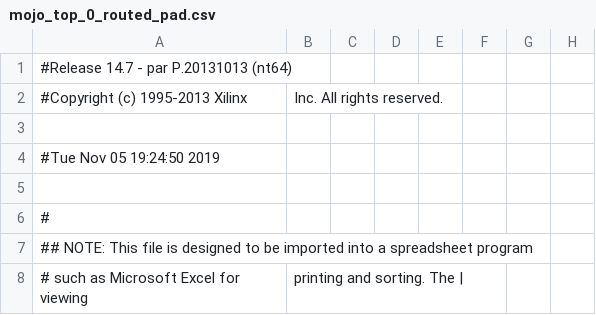
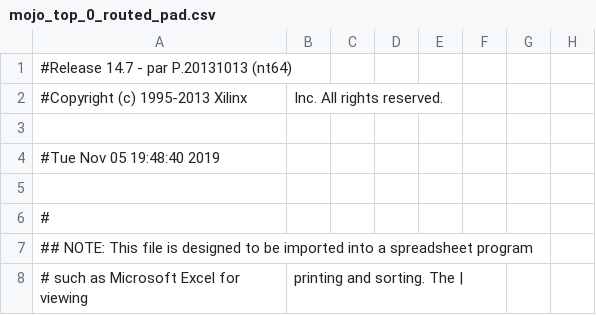
Before and after one commit to zackteo/16-bit-ALU-mojo, a CSV file: work/planAhead/16-bit-ALU/16-bit-ALU.runs/impl_1/mojo_top_0_routed_pad.csv, drawn as a sheet; only a part is shown; the diff names each change by its address in the sheet, - before the commit and + after, or states it on an @@ line.

```diff
--- a/work/planAhead/16-bit-ALU/16-bit-ALU.runs/impl_1/mojo_top_0_routed_pad.csv
+++ b/work/planAhead/16-bit-ALU/16-bit-ALU.runs/impl_1/mojo_top_0_routed_pad.csv
-A4: #Tue Nov 05 19:24:50 2019
+A4: #Tue Nov 05 19:48:40 2019
```
Also changed, not shown: 52 other files.
